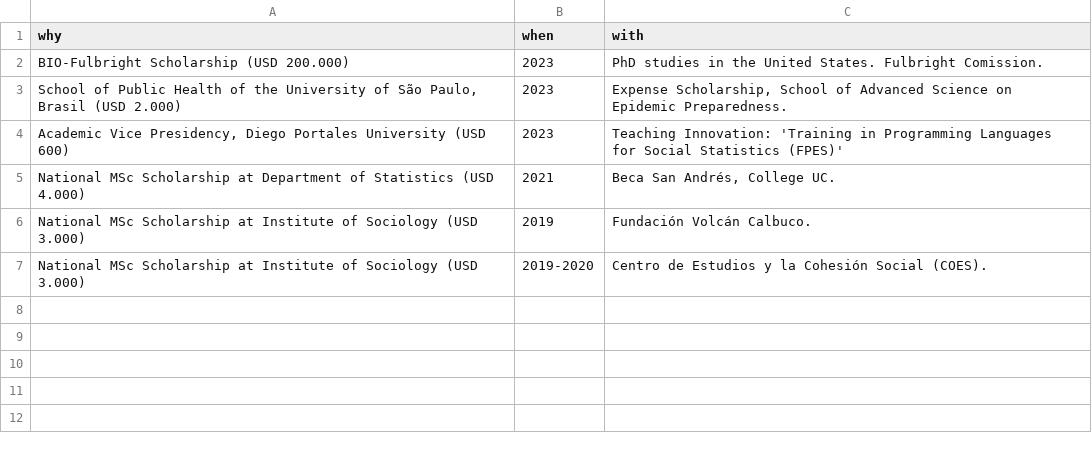
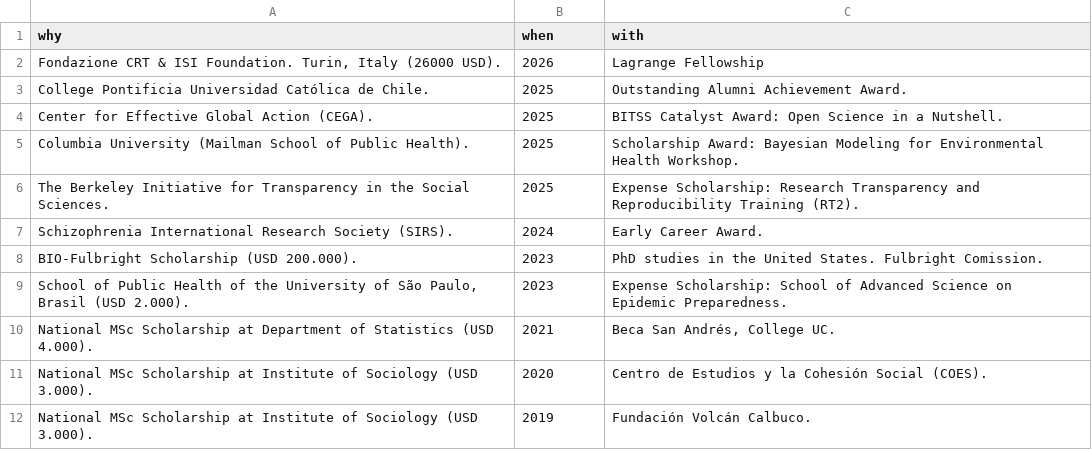
Before and after one commit to JDConejeros/CV, a CSV file: data/ENG/grants.csv, drawn as a sheet.

```diff
--- a/data/ENG/grants.csv
+++ b/data/ENG/grants.csv
@@ -1,7 +1,12 @@
 why;when;with
-BIO-Fulbright Scholarship (USD 200.000);2023;PhD studies in the United States. Fulbright Comission.
-School of Public Health of the University of São Paulo, Brasil (USD 2.000);2023;Expense Scholarship, School of Advanced Science on Epidemic Preparedness.
-Academic Vice Presidency, Diego Portales University (USD 600);2023;Teaching Innovation: 'Training in Programming Languages for Social Statistics (FPES)'
-National MSc Scholarship at Department of Statistics (USD 4.000);2021;Beca San Andrés, College UC.
-National MSc Scholarship at Institute of Sociology (USD 3.000);2019;Fundación Volcán Calbuco.
-National MSc Scholarship at Institute of Sociology (USD 3.000);2019-2020;Centro de Estudios y la Cohesión Social (COES).
+Fondazione CRT & ISI Foundation. Turin, Italy (26000 USD).;2026;Lagrange Fellowship
+College Pontificia Universidad Católica de Chile.;2025;Outstanding Alumni Achievement Award.
+Center for Effective Global Action (CEGA).;2025;BITSS Catalyst Award: Open Science in a Nutshell.
+Columbia University (Mailman School of Public Health).;2025;Scholarship Award: Bayesian Modeling for Environmental Health Workshop.
+The Berkeley Initiative for Transparency in the Social Sciences.;2025;Expense Scholarship: Research Transparency and Reproducibility Training (RT2).
+Schizophrenia International Research Society (SIRS).;2024;Early Career Award.
+BIO-Fulbright Scholarship (USD 200.000).;2023;PhD studies in the United States. Fulbright Comission.
+School of Public Health of the University of São Paulo, Brasil (USD 2.000).;2023;Expense Scholarship: School of Advanced Science on Epidemic Preparedness.
+National MSc Scholarship at Department of Statistics (USD 4.000).;2021;Beca San Andrés, College UC.
+National MSc Scholarship at Institute of Sociology (USD 3.000).;2020;Centro de Estudios y la Cohesión Social (COES).
+National MSc Scholarship at Institute of Sociology (USD 3.000).;2019;Fundación Volcán Calbuco.
```
Also changed, not shown: data/ENG/education.csv, data/ENG/jobs1.csv, 47 other files.
